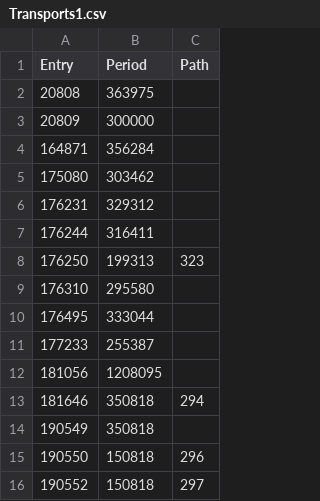
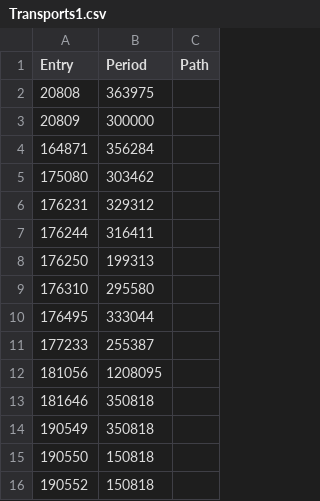
Before and after one commit to jhinzuo2/hermes-proxy-turtle, a CSV file: deploy/CSV/Transports1.csv, drawn as a sheet.

```diff
--- a/deploy/CSV/Transports1.csv
+++ b/deploy/CSV/Transports1.csv
@@ -7,3 +7,3 @@ Entry,Period,Path
 176244,316411
-176250,199313,323
+176250,199313
 176310,295580
@@ -12,5 +12,5 @@ Entry,Period,Path
 181056,1208095
-181646,350818,294
+181646,350818
 190549,350818
-190550,150818,296
-190552,150818,297
+190550,150818
+190552,150818
```
